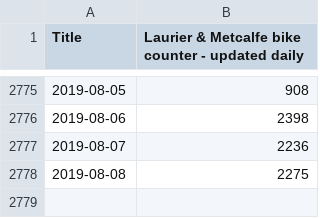
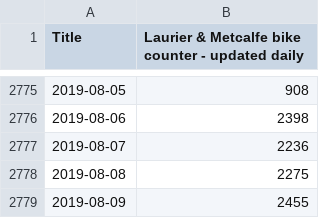
Before and after one commit to YaroShkvorets/ottbike-counters, a CSV file: laurier.csv, drawn as a sheet; only a part is shown, gaps mark what is left out; the diff names each change by its address in the sheet, - before the commit and + after, or states it on an @@ line.

Commit message:
Updated data files

```diff
--- a/laurier.csv
+++ b/laurier.csv
+row 2779: 2019-08-09 | 2455
```
Also changed, not shown: portage.csv.
